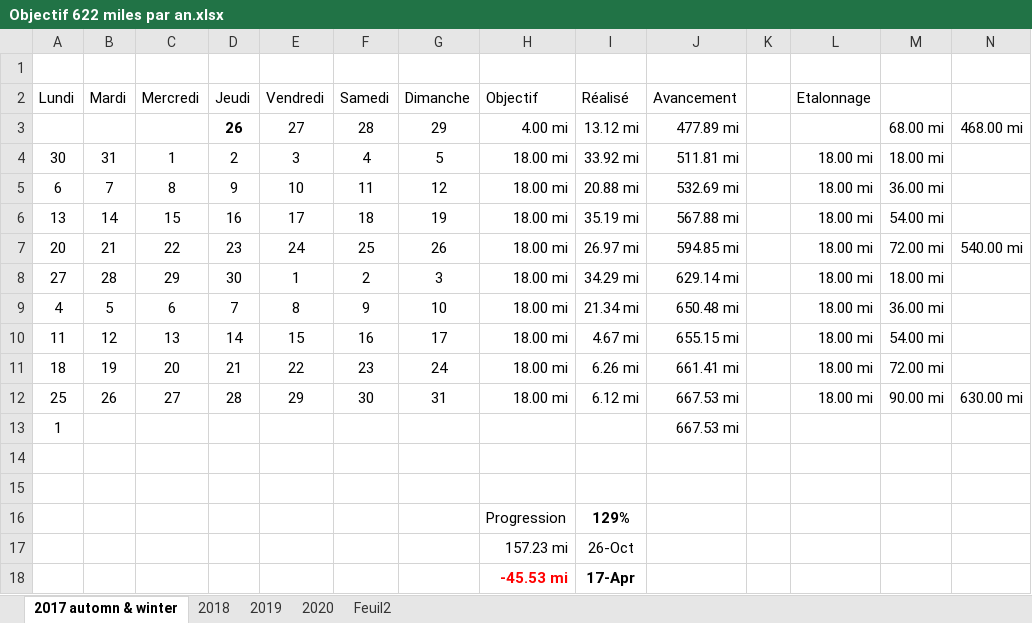
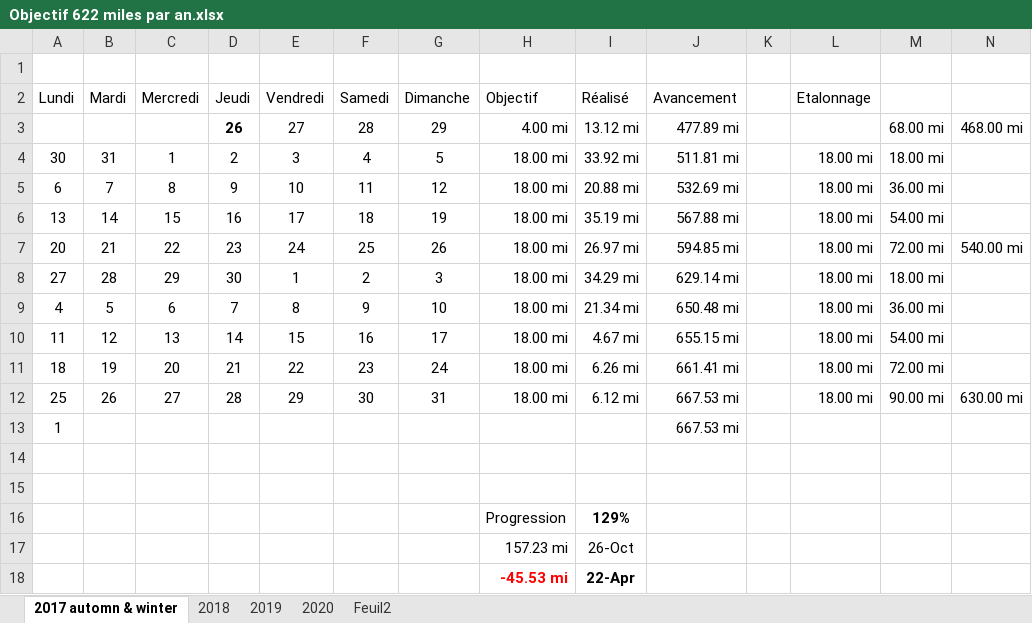
Before and after one commit to yakobibus/Essais, an Excel workbook: Src/622 miles/Objectif 622 miles par an.xlsx, sheet 2017 automn & winter, drawn as a sheet; values as stored, in another font and other column widths than the file's, no borders; conditional formats and table styles not drawn; the diff names each change by its address in the sheet, - before the commit and + after, or states it on an @@ line.

```diff
--- a/Src/622 miles/Objectif 622 miles par an.xlsx (sheet 2017 automn & winter)
+++ b/Src/622 miles/Objectif 622 miles par an.xlsx (sheet 2017 automn & winter)
-I18 (Réalisé): 17-Apr
+I18 (Réalisé): 22-Apr
```
Also changed, not shown: sheet 2020.
